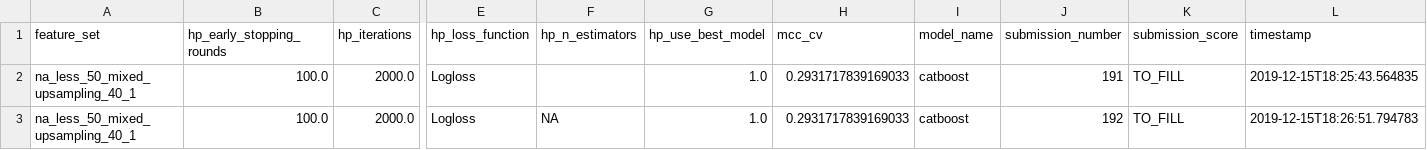
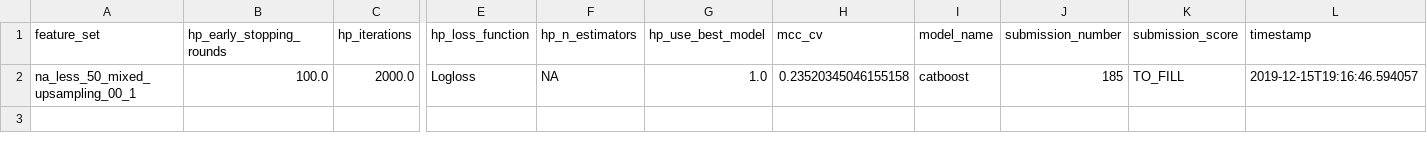
Before and after one commit to AlessandroVol23/predict_ico_success_lmu, a CSV file: data/results/result.csv, drawn as a sheet; only a part is shown, gaps mark what is left out; removed rows and columns are numbered as before the commit, all else as after; rows hold the shown columns only; the diff names each change by its address in the sheet, - before the commit and + after, or states it on an @@ line.

Commit message:
Changed results to csv

```diff
--- a/data/results/result.csv
+++ b/data/results/result.csv
-row 2: na_less_50_mixed_upsampling_40_1 | 100.0 | 2000.0 | Logloss |  | 1.0 | 0.2931717839169033 | catboost | 191 | TO_FILL | 2019-12-15T18:25:43.564835
-A2 (feature_set): na_less_50_mixed_upsampling_40_1
+A2 (feature_set): na_less_50_mixed_upsampling_00_1
-H2 (mcc_cv): 0.2931717839169033
+H2 (mcc_cv): 0.23520345046155158
-J2 (submission_number): 192
+J2 (submission_number): 185
-L2 (timestamp): 2019-12-15T18:26:51.794783
+L2 (timestamp): 2019-12-15T19:16:46.594057
```
Also changed, not shown: 2 other files.
